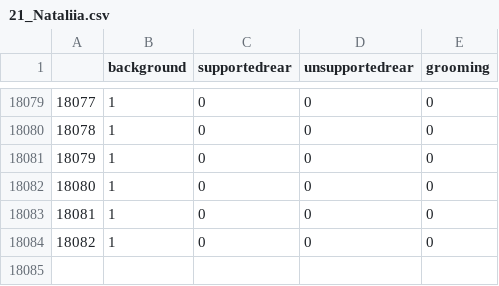
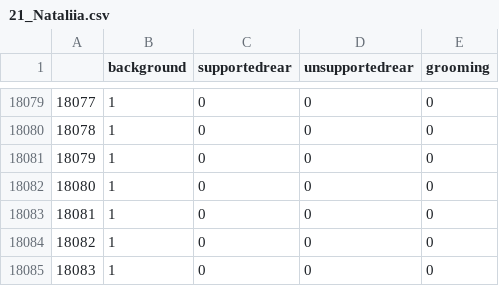
Before and after one commit to CodingDeni-boop/FOKUS-PROJEKT, a CSV file: Agreement_Comparison/data_final/21_Nataliia.csv, drawn as a sheet; only a part is shown, gaps mark what is left out.

```diff
--- a/Agreement_Comparison/data_final/21_Nataliia.csv
+++ b/Agreement_Comparison/data_final/21_Nataliia.csv
@@ -18084 +18084,2 @@
 18082,1,0,0,0
+18083,1,0,0,0
```
Also changed, not shown: Agreement_Comparison/data_final/14_Nataliia.csv, Agreement_Comparison/data_final/17_Nataliia.csv, 6 other files.
